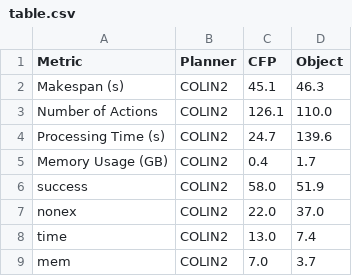
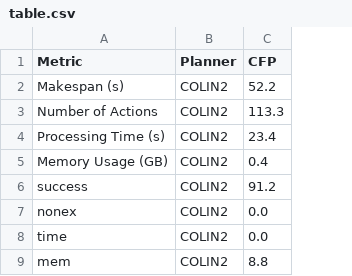
Before and after one commit to gilbertoamarcon/csvDatabase, a CSV file: csv/table.csv, drawn as a sheet; the diff names each change by its address in the sheet, - before the commit and + after, or states it on an @@ line.

```diff
--- a/csv/table.csv
+++ b/csv/table.csv
-column D (Object), rows 2-9: 46.3 | 110.0 | 139.6 | 1.7 | 51.9 | 37.0 | 7.4 | 3.7
-C2 (CFP): 45.1
+C2 (CFP): 52.2
-C3 (CFP): 126.1
+C3 (CFP): 113.3
-C4 (CFP): 24.7
+C4 (CFP): 23.4
-C6 (CFP): 58.0
+C6 (CFP): 91.2
-C7 (CFP): 22.0
+C7 (CFP): 0.0
-C8 (CFP): 13.0
+C8 (CFP): 0.0
-C9 (CFP): 7.0
+C9 (CFP): 8.8
```
Also changed, not shown: 6 other files.
